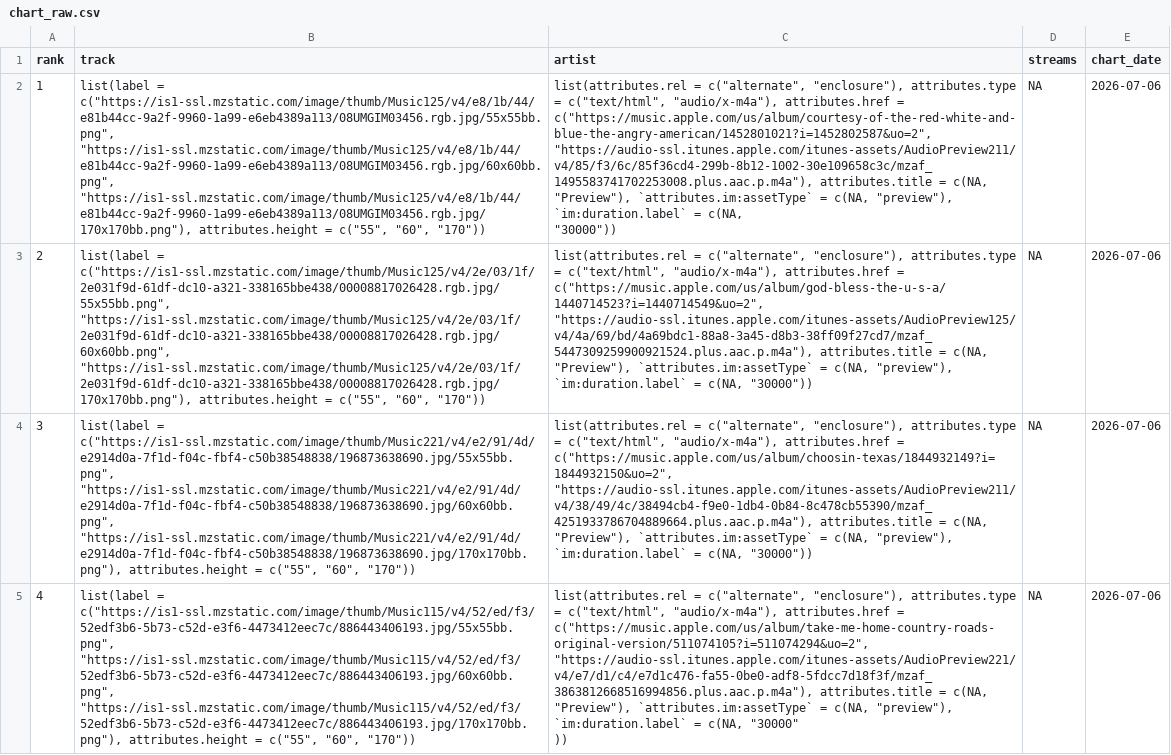
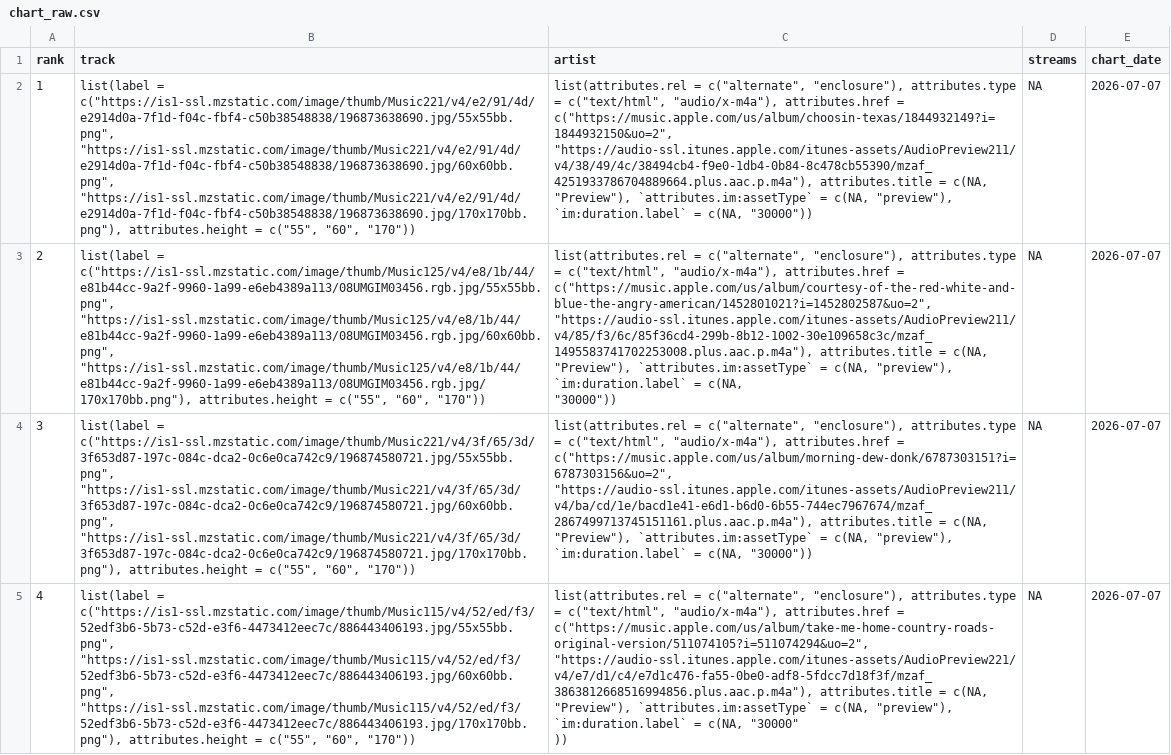
Before and after one commit to NobleXIX/JNH-LyricsDashboard, a CSV file: data_raw/chart_raw.csv, drawn as a sheet; only a part is shown; the diff covers the shown part only; the diff names each change by its address in the sheet, - before the commit and + after, or states it on an @@ line.

```diff
--- a/data_raw/chart_raw.csv
+++ b/data_raw/chart_raw.csv
-B2 (track): list(label = c("https://is1-ssl.mzstatic.com/image/thumb/Music125/v4/e8/1b/44/e81b44cc-9a2f-9960-1a99-e6eb4389a113/08UMGIM03456.rgb.jpg/55x55bb.png", "https://is1-ssl.mzstatic.com/image/thumb/Music125/v4/e8/1b/44/e81b44cc-9a2f-9960-1a99-e6eb4389a113/08UMGIM03456.rgb.jpg/60x60bb.png", "https://is1-ssl.mzstatic.com/image/thumb/Music125/v4/e8/1b/44/e81b44cc-9a2f-9960-1a99-e6eb4389a113/08UMGIM03456.rgb.jpg/170x170bb.png"), attributes.height =…
+B2 (track): list(label = c("https://is1-ssl.mzstatic.com/image/thumb/Music221/v4/e2/91/4d/e2914d0a-7f1d-f04c-fbf4-c50b38548838/196873638690.jpg/55x55bb.png", "https://is1-ssl.mzstatic.com/image/thumb/Music221/v4/e2/91/4d/e2914d0a-7f1d-f04c-fbf4-c50b38548838/196873638690.jpg/60x60bb.png", "https://is1-ssl.mzstatic.com/image/thumb/Music221/v4/e2/91/4d/e2914d0a-7f1d-f04c-fbf4-c50b38548838/196873638690.jpg/170x170bb.png"), attributes.height =…
-C2 (artist): …attributes.href = c("https://music.apple.com/us/album/courtesy-of-the-red-white-and-blue-the-angry-american/1452801021?i=1452802587&uo=2", "https://audio-ssl.itunes.apple.com/itunes-assets/AudioPreview211/v4/85/f3/6c/85f36cd4-299b-8b12-1002-30e109658c3c/mzaf_1495583741702253008.plus.aac.p.m4a"), attributes.title =…
+C2 (artist): …attributes.href = c("https://music.apple.com/us/album/choosin-texas/1844932149?i=1844932150&uo=2", "https://audio-ssl.itunes.apple.com/itunes-assets/AudioPreview211/v4/38/49/4c/38494cb4-f9e0-1db4-0b84-8c478cb55390/mzaf_4251933786704889664.plus.aac.p.m4a"), attributes.title =…
-E2:E5 (chart_date): 2026-07-06
+E2:E5 (chart_date): 2026-07-07
-B3 (track): list(label = c("https://is1-ssl.mzstatic.com/image/thumb/Music125/v4/2e/03/1f/2e031f9d-61df-dc10-a321-338165bbe438/00008817026428.rgb.jpg/55x55bb.png", "https://is1-ssl.mzstatic.com/image/thumb/Music125/v4/2e/03/1f/2e031f9d-61df-dc10-a321-338165bbe438/00008817026428.rgb.jpg/60x60bb.png", "https://is1-ssl.mzstatic.com/image/thumb/Music125/v4/2e/03/1f/2e031f9d-61df-dc10-a321-338165bbe438/00008817026428.rgb.jpg/170x170bb.png"), attributes.height =…
+B3 (track): list(label = c("https://is1-ssl.mzstatic.com/image/thumb/Music125/v4/e8/1b/44/e81b44cc-9a2f-9960-1a99-e6eb4389a113/08UMGIM03456.rgb.jpg/55x55bb.png", "https://is1-ssl.mzstatic.com/image/thumb/Music125/v4/e8/1b/44/e81b44cc-9a2f-9960-1a99-e6eb4389a113/08UMGIM03456.rgb.jpg/60x60bb.png", "https://is1-ssl.mzstatic.com/image/thumb/Music125/v4/e8/1b/44/e81b44cc-9a2f-9960-1a99-e6eb4389a113/08UMGIM03456.rgb.jpg/170x170bb.png"), attributes.height =…
-C3 (artist): …attributes.href = c("https://music.apple.com/us/album/god-bless-the-u-s-a/1440714523?i=1440714549&uo=2", "https://audio-ssl.itunes.apple.com/itunes-assets/AudioPreview125/v4/4a/69/bd/4a69bdc1-88a8-3a45-d8b3-38ff09f27cd7/mzaf_5447309259900921524.plus.aac.p.m4a"), attributes.title =…
+C3 (artist): …attributes.href = c("https://music.apple.com/us/album/courtesy-of-the-red-white-and-blue-the-angry-american/1452801021?i=1452802587&uo=2", "https://audio-ssl.itunes.apple.com/itunes-assets/AudioPreview211/v4/85/f3/6c/85f36cd4-299b-8b12-1002-30e109658c3c/mzaf_1495583741702253008.plus.aac.p.m4a"), attributes.title =…
-B4 (track): list(label = c("https://is1-ssl.mzstatic.com/image/thumb/Music221/v4/e2/91/4d/e2914d0a-7f1d-f04c-fbf4-c50b38548838/196873638690.jpg/55x55bb.png", "https://is1-ssl.mzstatic.com/image/thumb/Music221/v4/e2/91/4d/e2914d0a-7f1d-f04c-fbf4-c50b38548838/196873638690.jpg/60x60bb.png", "https://is1-ssl.mzstatic.com/image/thumb/Music221/v4/e2/91/4d/e2914d0a-7f1d-f04c-fbf4-c50b38548838/196873638690.jpg/170x170bb.png"), attributes.height =…
+B4 (track): list(label = c("https://is1-ssl.mzstatic.com/image/thumb/Music221/v4/3f/65/3d/3f653d87-197c-084c-dca2-0c6e0ca742c9/196874580721.jpg/55x55bb.png", "https://is1-ssl.mzstatic.com/image/thumb/Music221/v4/3f/65/3d/3f653d87-197c-084c-dca2-0c6e0ca742c9/196874580721.jpg/60x60bb.png", "https://is1-ssl.mzstatic.com/image/thumb/Music221/v4/3f/65/3d/3f653d87-197c-084c-dca2-0c6e0ca742c9/196874580721.jpg/170x170bb.png"), attributes.height =…
-C4 (artist): …attributes.href = c("https://music.apple.com/us/album/choosin-texas/1844932149?i=1844932150&uo=2", "https://audio-ssl.itunes.apple.com/itunes-assets/AudioPreview211/v4/38/49/4c/38494cb4-f9e0-1db4-0b84-8c478cb55390/mzaf_4251933786704889664.plus.aac.p.m4a"), attributes.title =…
+C4 (artist): …attributes.href = c("https://music.apple.com/us/album/morning-dew-donk/6787303151?i=6787303156&uo=2", "https://audio-ssl.itunes.apple.com/itunes-assets/AudioPreview211/v4/ba/cd/1e/bacd1e41-e6d1-b6d0-6b55-744ec7967674/mzaf_2867499713745151161.plus.aac.p.m4a"), attributes.title =…
```
Also changed, not shown: 138 edited cells elsewhere in this file, data_raw/lyrics_raw.csv.
